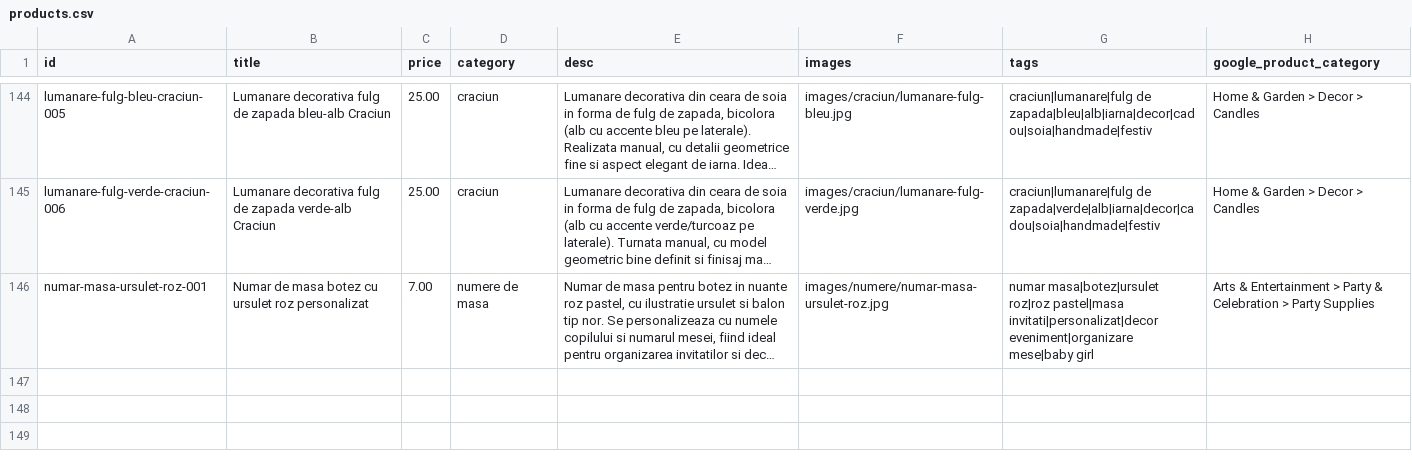
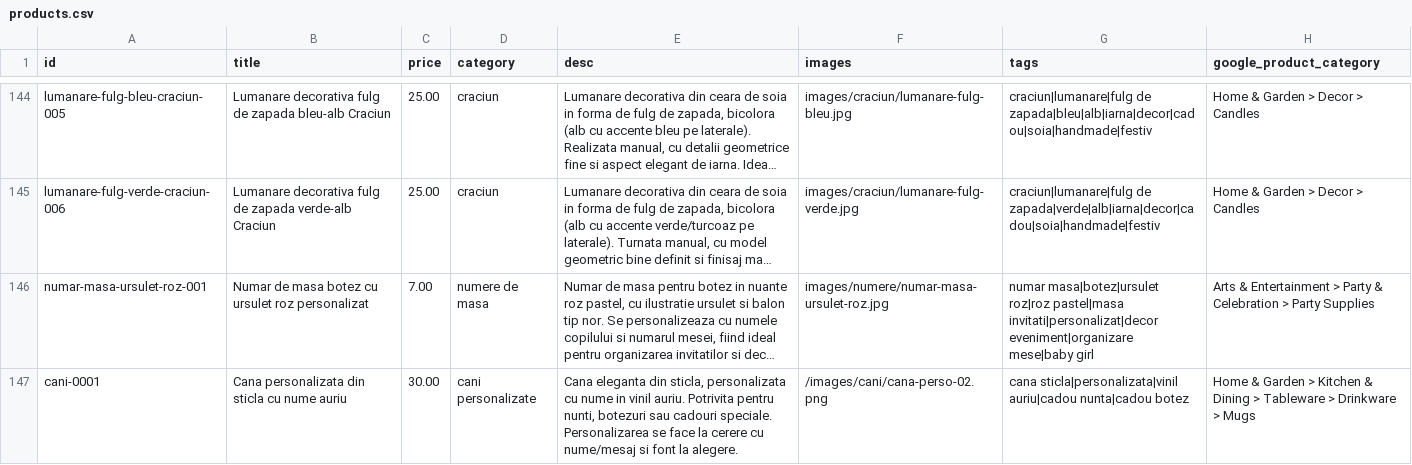
Before and after one commit to ionitadelia2-hub/boundlesscollection-site, a CSV file: content/products.csv, drawn as a sheet; only a part is shown, gaps mark what is left out; long unchanged cells end in …; the diff names each change by its address in the sheet, - before the commit and + after, or states it on an @@ line.

```diff
--- a/content/products.csv
+++ b/content/products.csv
+row 147: cani-0001 | Cana personalizata din sticla cu nume auriu | 30.00 | cani personalizate | Cana eleganta din sticla, personalizata cu nume in vinil auriu. Potrivita pentru nunti, botezuri sau cadouri speciale. Personalizarea se face la cerere cu nume/mesaj si font la alegere. | /images/cani/cana-perso-02.png | cana sticla|personalizata|vinil auriu|cadou nunta|cadou botez | Home & Garden > Kitchen & Dining > Tableware > Drinkware > Mugs
```
Also changed, not shown: public/content/products.csv, public/feeds/products-merchant.csv, 6 other files.
